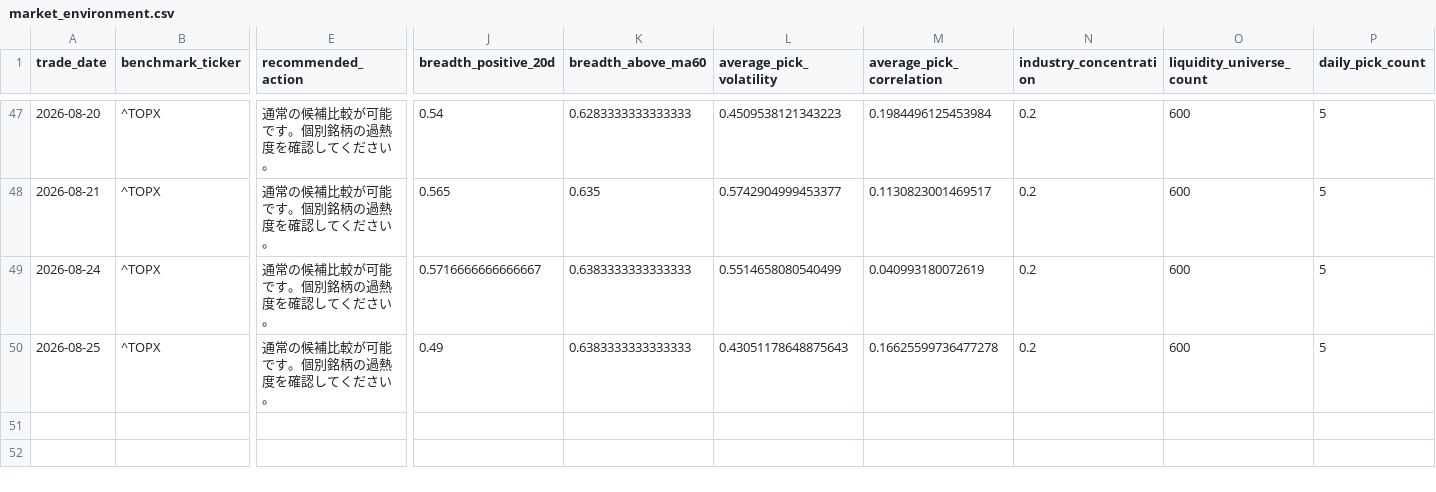
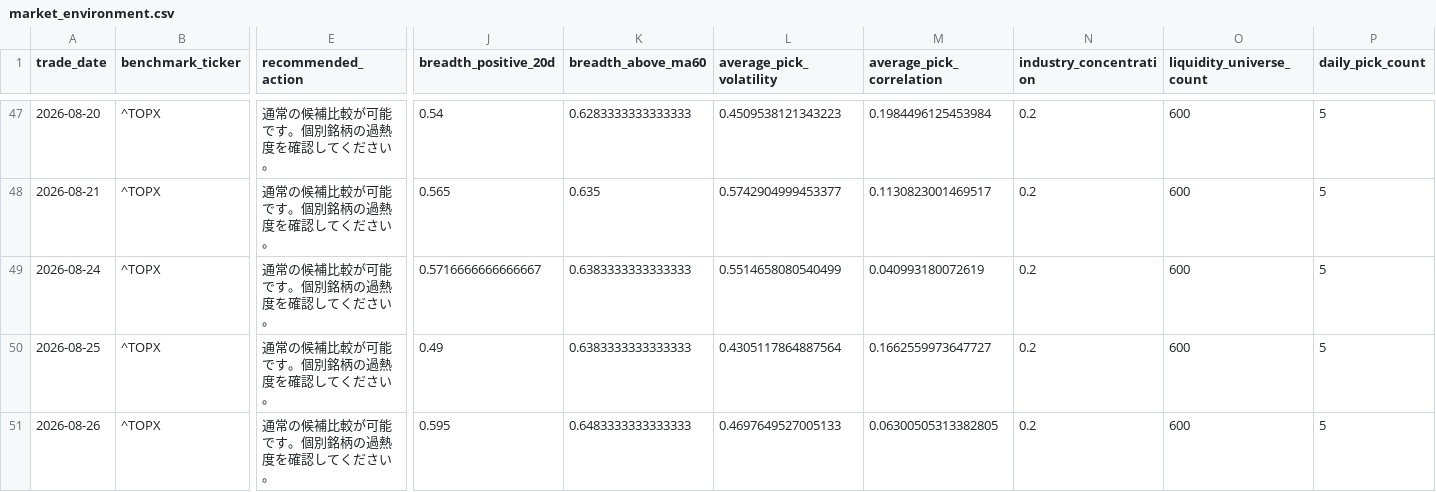
Before and after one commit to hzhipeng840-prog/jp100_momentum_system, a CSV file: data/history/market_environment.csv, drawn as a sheet; only a part is shown, gaps mark what is left out; rows hold the shown columns only; the diff names each change by its address in the sheet, - before the commit and + after, or states it on an @@ line.

```diff
--- a/data/history/market_environment.csv
+++ b/data/history/market_environment.csv
-L50 (average_pick_volatility): 0.43051178648875643
+L50 (average_pick_volatility): 0.4305117864887564
-M50 (average_pick_correlation): 0.16625599736477278
+M50 (average_pick_correlation): 0.1662559973647727
+row 51: 2026-08-26 | ^TOPX | 通常の候補比較が可能です。個別銘柄の過熱度を確認してください。 | 0.595 | 0.6483333333333333 | 0.4697649527005133 | 0.06300505313382805 | 0.2 | 600 | 5
```
Also changed, not shown: data/history/daily_picks_history.csv, data/processed/backtest_summary.csv, 52 other files.
